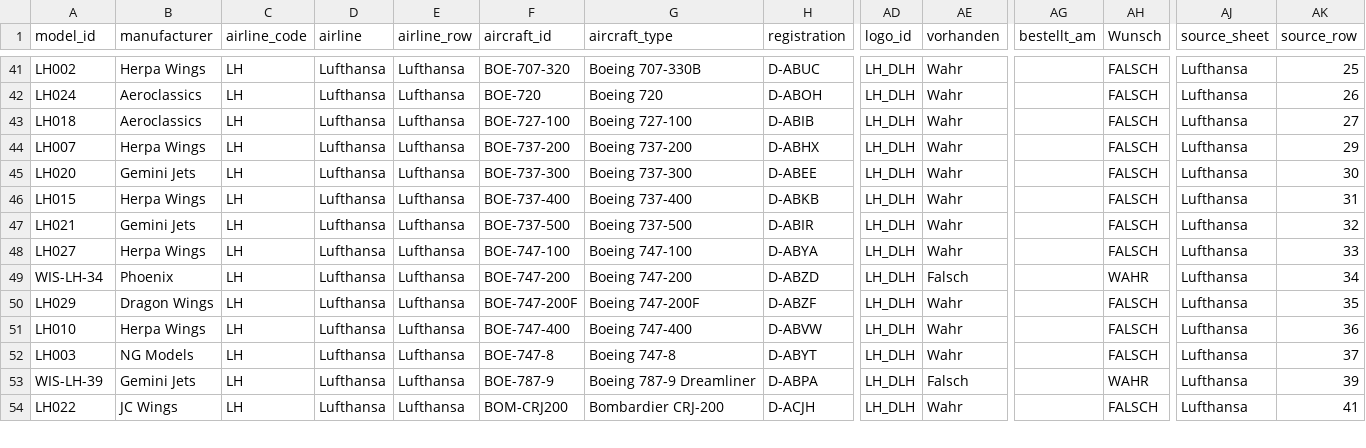
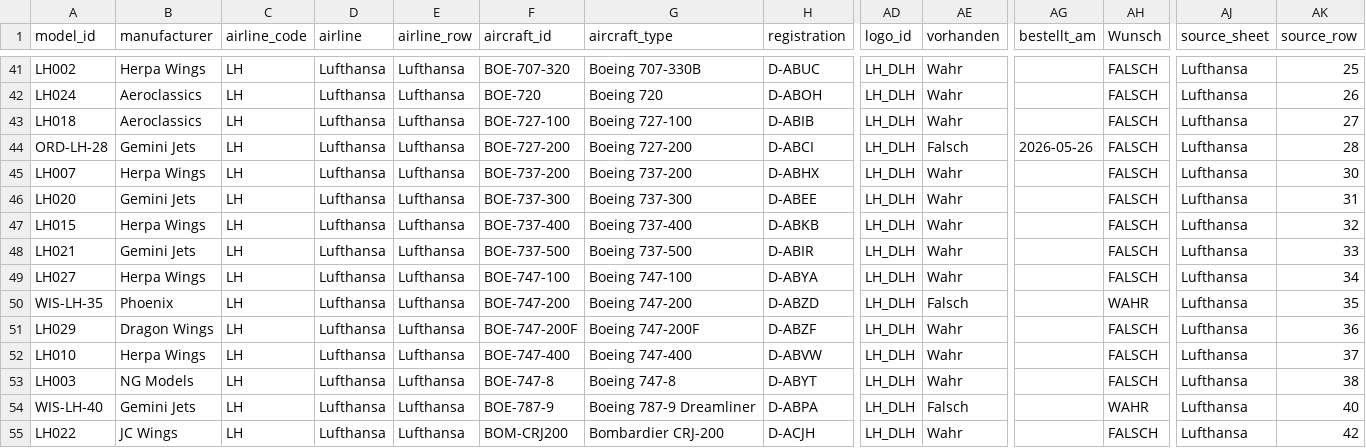
Before and after one commit to ugnet90/aircraft-labels, a CSV file: models_export.csv, drawn as a sheet; only a part is shown, gaps mark what is left out; addresses are those after the commit; rows hold the shown columns only; the diff covers the shown part only; the diff names each change by its address in the sheet, - before the commit and + after, or states it on an @@ line.

Commit message:
Add files via upload

```diff
--- a/models_export.csv
+++ b/models_export.csv
+row 44: ORD-LH-28 | Gemini Jets | LH | Lufthansa | Lufthansa | BOE-727-200 | Boeing 727-200 | D-ABCI | LH_DLH | Falsch | 2026-05-26 | FALSCH | Lufthansa | 28
-AK45 (source_row): 29
+AK45 (source_row): 30
-AK46 (source_row): 30
+AK46 (source_row): 31
-AK47 (source_row): 31
+AK47 (source_row): 32
-AK48 (source_row): 32
+AK48 (source_row): 33
-AK49 (source_row): 33
+AK49 (source_row): 34
-A50 (model_id): WIS-LH-34
+A50 (model_id): WIS-LH-35
-AK50 (source_row): 34
+AK50 (source_row): 35
-AK51 (source_row): 35
+AK51 (source_row): 36
-AK52 (source_row): 36
+AK52 (source_row): 37
-AK53 (source_row): 37
+AK53 (source_row): 38
-A54 (model_id): WIS-LH-39
+A54 (model_id): WIS-LH-40
-AK54 (source_row): 39
+AK54 (source_row): 40
-AK55 (source_row): 41
+AK55 (source_row): 42
```
Also changed, not shown: 3 added rows and 46 edited cells elsewhere in this file.
